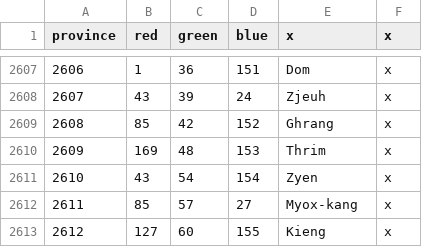
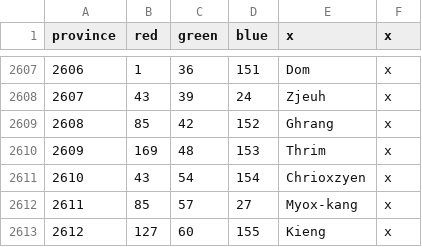
Before and after one commit to 00matthew2000/Lux-Ultima, a CSV file: map/definition.csv, drawn as a sheet; only a part is shown, gaps mark what is left out.

Commit message:
more province fixes

```diff
--- a/map/definition.csv
+++ b/map/definition.csv
@@ -2610,3 +2610,3 @@ province;red;green;blue;x;x
 2609;169;48;153;Thrim;x
-2610;43;54;154;Zyen;x
+2610;43;54;154;Chrioxzyen;x
 2611;85;57;27;Myox-kang;x
```
Also changed, not shown: 18 other files.
